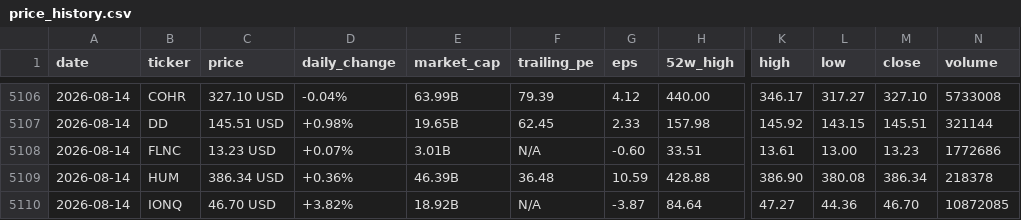
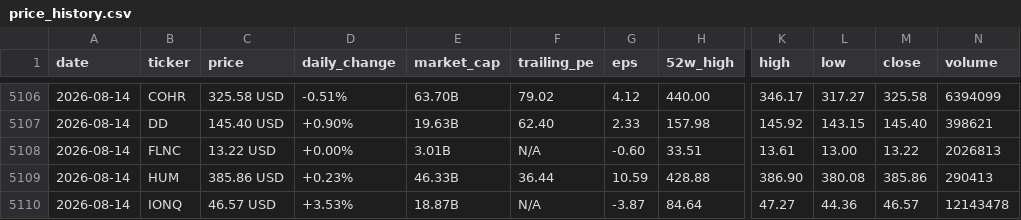
Before and after one commit to parkjunhee0510/pkrich, a CSV file: output/data/price_history.csv, drawn as a sheet; only a part is shown, gaps mark what is left out; the diff covers the shown part only; the diff names each change by its address in the sheet, - before the commit and + after, or states it on an @@ line.

```diff
--- a/output/data/price_history.csv
+++ b/output/data/price_history.csv
-C5106 (price): 327.10 USD
+C5106 (price): 325.58 USD
-D5106 (daily_change): -0.04%
+D5106 (daily_change): -0.51%
-E5106 (market_cap): 63.99B
+E5106 (market_cap): 63.70B
-F5106 (trailing_pe): 79.39
+F5106 (trailing_pe): 79.02
-M5106 (close): 327.10
+M5106 (close): 325.58
-N5106 (volume): 5733008
+N5106 (volume): 6394099
-C5107 (price): 145.51 USD
+C5107 (price): 145.40 USD
-D5107 (daily_change): +0.98%
+D5107 (daily_change): +0.90%
-E5107 (market_cap): 19.65B
+E5107 (market_cap): 19.63B
-F5107 (trailing_pe): 62.45
+F5107 (trailing_pe): 62.40
-M5107 (close): 145.51
+M5107 (close): 145.40
-N5107 (volume): 321144
+N5107 (volume): 398621
-C5108 (price): 13.23 USD
+C5108 (price): 13.22 USD
-D5108 (daily_change): +0.07%
+D5108 (daily_change): +0.00%
-M5108 (close): 13.23
+M5108 (close): 13.22
-N5108 (volume): 1772686
+N5108 (volume): 2026813
-C5109 (price): 386.34 USD
+C5109 (price): 385.86 USD
-D5109 (daily_change): +0.36%
+D5109 (daily_change): +0.23%
-E5109 (market_cap): 46.39B
+E5109 (market_cap): 46.33B
-F5109 (trailing_pe): 36.48
+F5109 (trailing_pe): 36.44
-M5109 (close): 386.34
+M5109 (close): 385.86
-N5109 (volume): 218378
+N5109 (volume): 290413
-C5110 (price): 46.70 USD
+C5110 (price): 46.57 USD
-D5110 (daily_change): +3.82%
+D5110 (daily_change): +3.53%
-E5110 (market_cap): 18.92B
+E5110 (market_cap): 18.87B
-M5110 (close): 46.70
+M5110 (close): 46.57
-N5110 (volume): 10872085
+N5110 (volume): 12143478
```
Also changed, not shown: 1 added row, 1 removed row and 108 edited cells elsewhere in this file, 52 other files.
